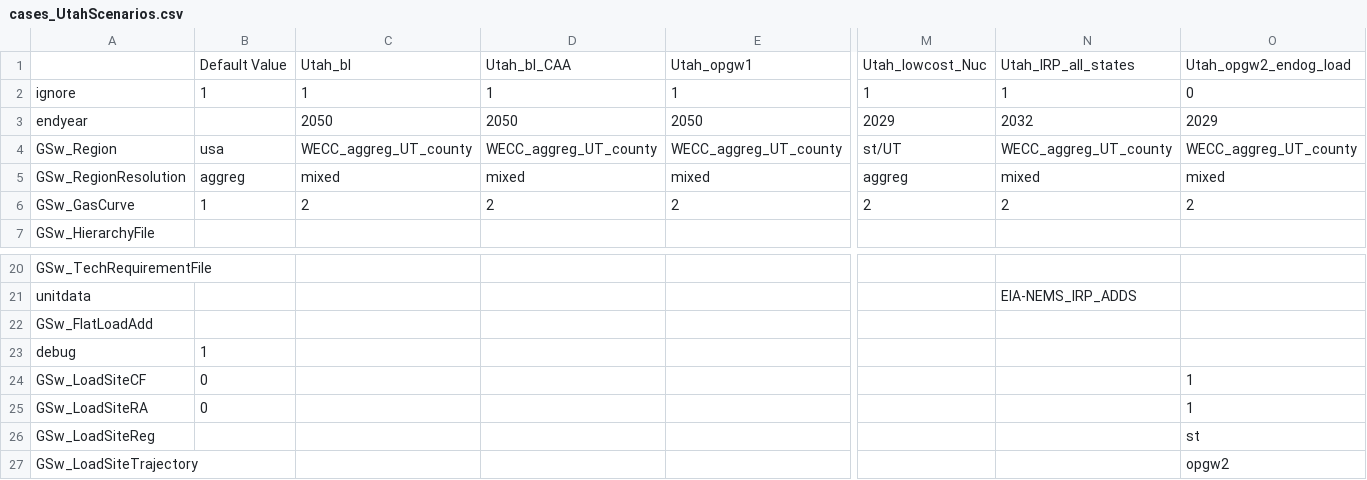
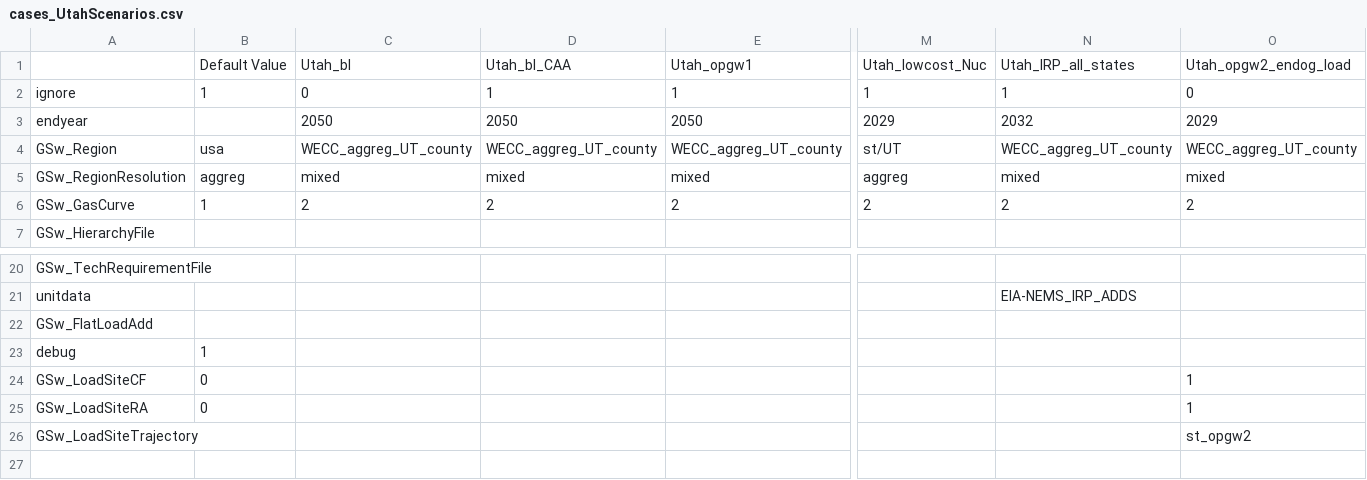
Before and after one commit to NREL/ReEDS-2.0, a CSV file: cases_UtahScenarios.csv, drawn as a sheet; only a part is shown, gaps mark what is left out; removed rows and columns are numbered as before the commit, all else as after; rows hold the shown columns only; the diff names each change by its address in the sheet, - before the commit and + after, or states it on an @@ line.

```diff
--- a/cases_UtahScenarios.csv
+++ b/cases_UtahScenarios.csv
-C2: 1
+C2: 0
-row 26: GSw_LoadSiteReg |  |  |  |  |  |  | st
-O26: opgw2
+O26: st_opgw2
```
Also changed, not shown: cases.csv.
